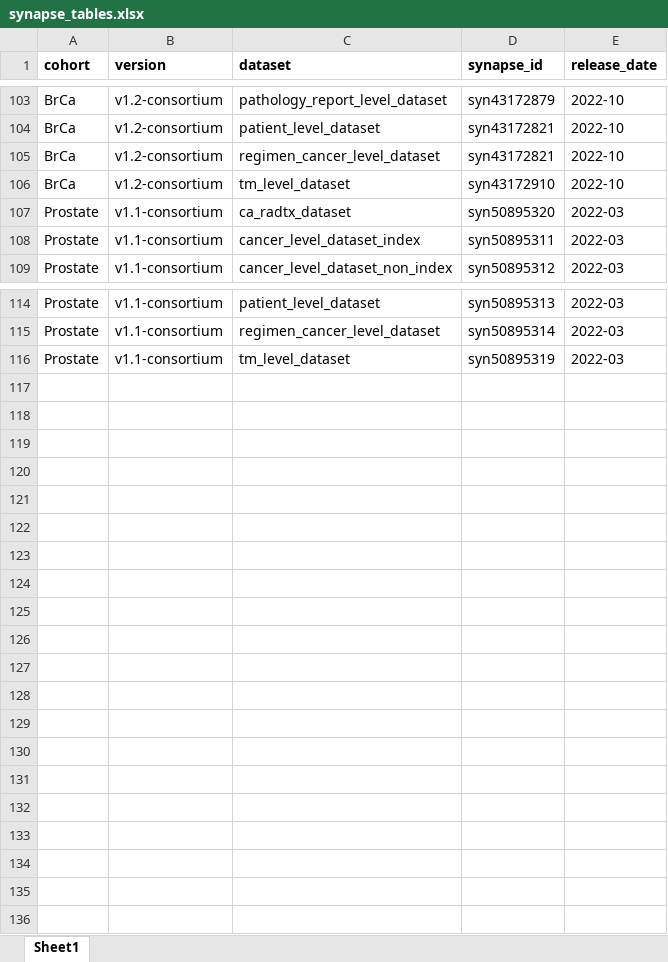
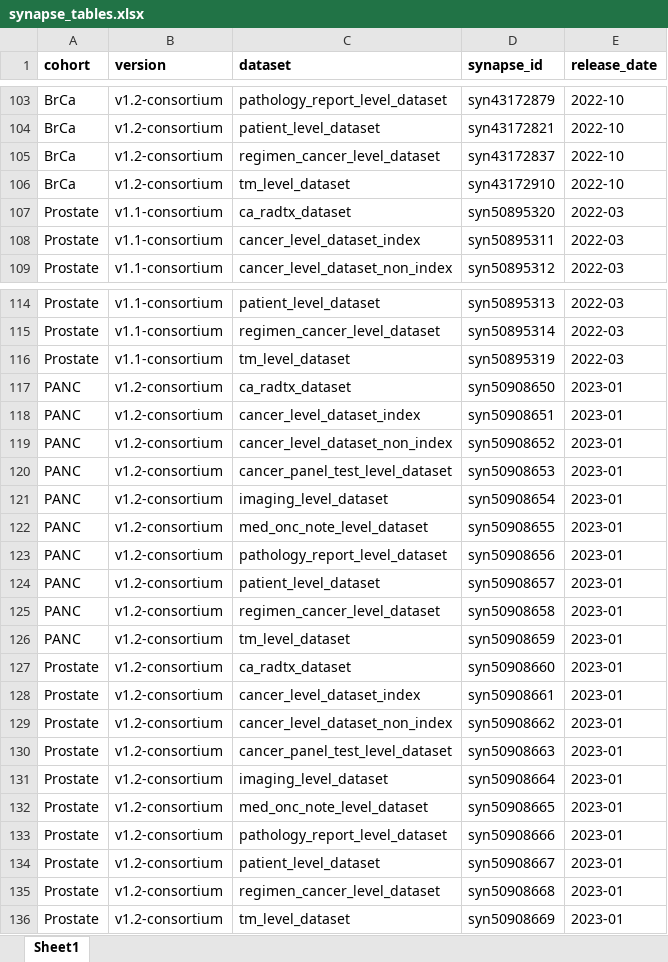
Before and after one commit to GENIE-BPC/genieBPC, an Excel workbook: data-raw/synapse_tables.xlsx, sheet Sheet1, drawn as a sheet; only a part is shown, gaps mark what is left out; values as stored, in another font and other column widths than the file's, no borders; the diff names each change by its address in the sheet, - before the commit and + after, or states it on an @@ line.

Commit message:
PANC and prostate v1.2 consortium

```diff
--- a/data-raw/synapse_tables.xlsx (sheet Sheet1)
+++ b/data-raw/synapse_tables.xlsx (sheet Sheet1)
-D105 (synapse_id): syn43172821
+D105 (synapse_id): syn43172837
+row 117: PANC | v1.2-consortium | ca_radtx_dataset | syn50908650 | 2023-01
+row 118: PANC | v1.2-consortium | cancer_level_dataset_index | syn50908651 | 2023-01
+row 119: PANC | v1.2-consortium | cancer_level_dataset_non_index | syn50908652 | 2023-01
+row 120: PANC | v1.2-consortium | cancer_panel_test_level_dataset | syn50908653 | 2023-01
+row 121: PANC | v1.2-consortium | imaging_level_dataset | syn50908654 | 2023-01
+row 122: PANC | v1.2-consortium | med_onc_note_level_dataset | syn50908655 | 2023-01
+row 123: PANC | v1.2-consortium | pathology_report_level_dataset | syn50908656 | 2023-01
+row 124: PANC | v1.2-consortium | patient_level_dataset | syn50908657 | 2023-01
+row 125: PANC | v1.2-consortium | regimen_cancer_level_dataset | syn50908658 | 2023-01
+row 126: PANC | v1.2-consortium | tm_level_dataset | syn50908659 | 2023-01
+row 127: Prostate | v1.2-consortium | ca_radtx_dataset | syn50908660 | 2023-01
+row 128: Prostate | v1.2-consortium | cancer_level_dataset_index | syn50908661 | 2023-01
+row 129: Prostate | v1.2-consortium | cancer_level_dataset_non_index | syn50908662 | 2023-01
+row 130: Prostate | v1.2-consortium | cancer_panel_test_level_dataset | syn50908663 | 2023-01
+row 131: Prostate | v1.2-consortium | imaging_level_dataset | syn50908664 | 2023-01
+row 132: Prostate | v1.2-consortium | med_onc_note_level_dataset | syn50908665 | 2023-01
+row 133: Prostate | v1.2-consortium | pathology_report_level_dataset | syn50908666 | 2023-01
+row 134: Prostate | v1.2-consortium | patient_level_dataset | syn50908667 | 2023-01
+row 135: Prostate | v1.2-consortium | regimen_cancer_level_dataset | syn50908668 | 2023-01
+row 136: Prostate | v1.2-consortium | tm_level_dataset | syn50908669 | 2023-01
```
Also changed, not shown: 7 other files.
